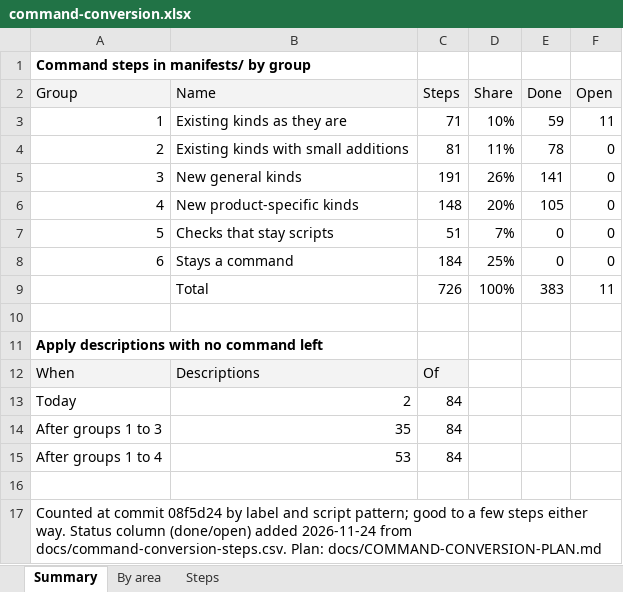
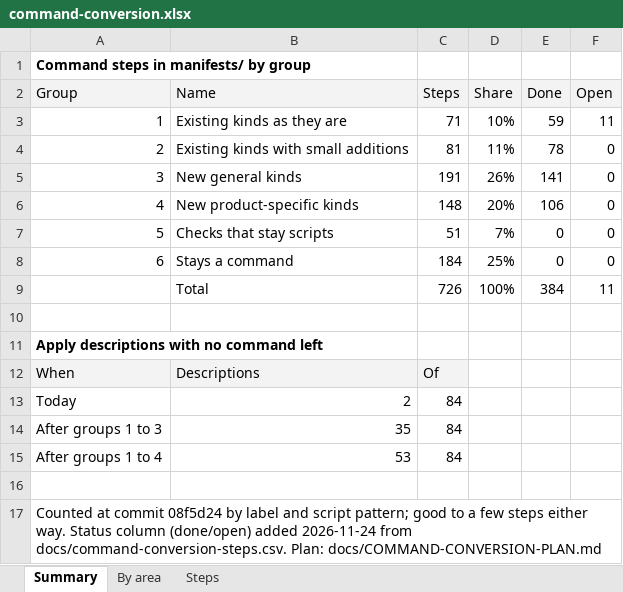
Before and after one commit to ljalbinson/orphera-pkg, an Excel workbook: docs/command-conversion.xlsx, sheet Summary, drawn as a sheet; values as stored, in another font and other column widths than the file's, no borders; the diff names each change by its address in the sheet, - before the commit and + after, or states it on an @@ line.

```diff
--- a/docs/command-conversion.xlsx (sheet Summary)
+++ b/docs/command-conversion.xlsx (sheet Summary)
-E6 (Done): 105
+E6 (Done): 106
-E9 (Done): 383
+E9 (Done): 384
```
Also changed, not shown: sheet Steps, 6 other files.
